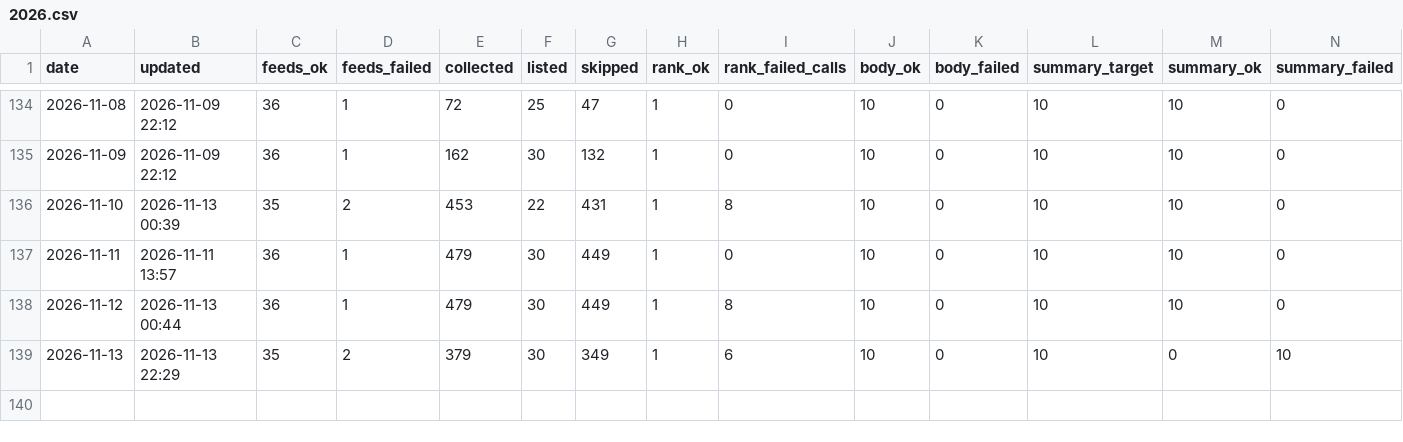
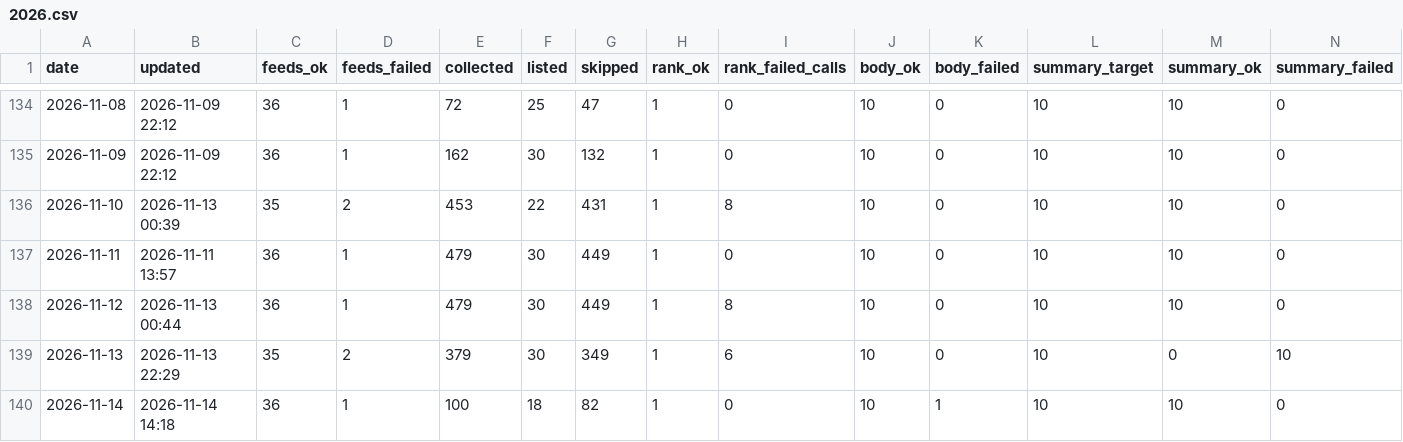
Before and after one commit to underpage/ai-news-pipeline, a CSV file: archive/stats/2026.csv, drawn as a sheet; only a part is shown, gaps mark what is left out; rows hold the shown columns only; the diff names each change by its address in the sheet, - before the commit and + after, or states it on an @@ line.

```diff
--- a/archive/stats/2026.csv
+++ b/archive/stats/2026.csv
+row 140: 2026-11-14 | 2026-11-14 14:18 | 36 | 1 | 100 | 18 | 82 | 1 | 0 | 10 | 1 | 10 | 10 | 0
```
Also changed, not shown: 6 other files.
